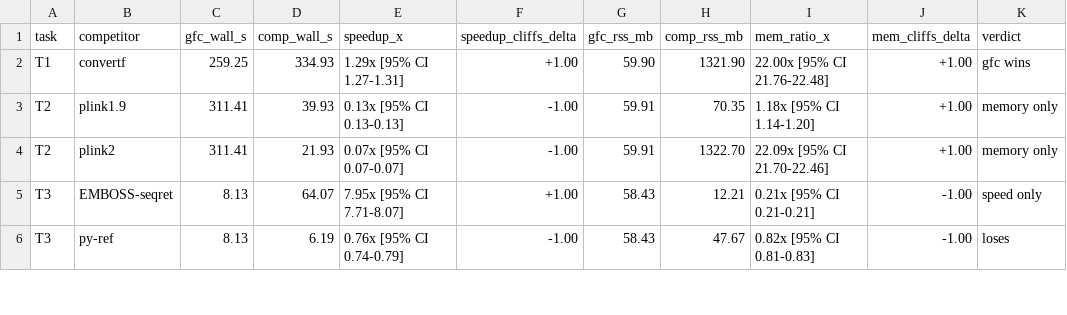
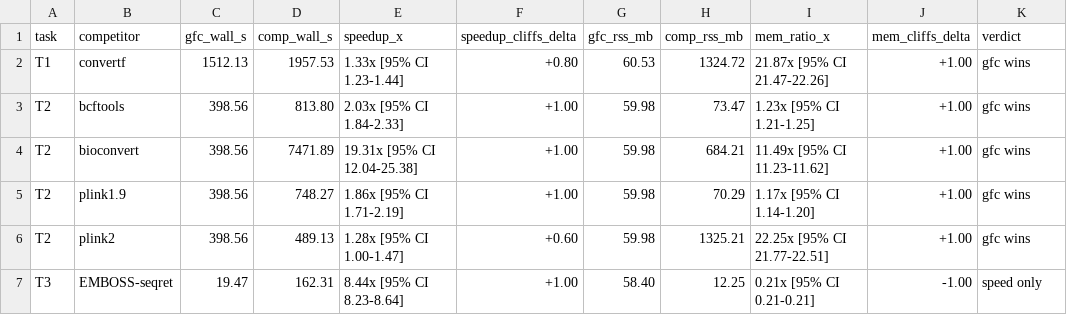
Before and after one commit to K-nie/genome-format-converters, a CSV file: benchmarks/results/figures/summary_per_pair.csv, drawn as a sheet; only a part is shown; the diff covers the shown part only.

Commit message:
Phase 5 Step 1: regenerate summary_table CSV with full Phase 4 data
Headline (gfc vs fastest competitor per task) and per-pair (gfc vs each tool) summary tables refreshed from the 260-row Phase 4 dataset (n=10 reps per (task,tool)). T1 plink2 RAM ratio holds at 22.25x [21.77-22.51]. T1 convertf wall ratio firms to 1.33x [1.23-1.44] (was ~1.25x at Stage 1 n=5).

```diff
--- a/benchmarks/results/figures/summary_per_pair.csv
+++ b/benchmarks/results/figures/summary_per_pair.csv
@@ -1,6 +1,7 @@
 task,competitor,gfc_wall_s,comp_wall_s,speedup_x,speedup_cliffs_delta,gfc_rss_mb,comp_rss_mb,mem_ratio_x,mem_cliffs_delta,verdict
-T1,convertf,259.25,334.93,1.29x [95% CI 1.27-1.31],+1.00,59.90,1321.90,22.00x [95% CI 21.76-22.48],+1.00,gfc wins
-T2,plink1.9,311.41,39.93,0.13x [95% CI 0.13-0.13],-1.00,59.91,70.35,1.18x [95% CI 1.14-1.20],+1.00,memory only
-T2,plink2,311.41,21.93,0.07x [95% CI 0.07-0.07],-1.00,59.91,1322.70,22.09x [95% CI 21.70-22.46],+1.00,memory only
-T3,EMBOSS-seqret,8.13,64.07,7.95x [95% CI 7.71-8.07],+1.00,58.43,12.21,0.21x [95% CI 0.21-0.21],-1.00,speed only
-T3,py-ref,8.13,6.19,0.76x [95% CI 0.74-0.79],-1.00,58.43,47.67,0.82x [95% CI 0.81-0.83],-1.00,loses
+T1,convertf,1512.13,1957.53,1.33x [95% CI 1.23-1.44],+0.80,60.53,1324.72,21.87x [95% CI 21.47-22.26],+1.00,gfc wins
+T2,bcftools,398.56,813.80,2.03x [95% CI 1.84-2.33],+1.00,59.98,73.47,1.23x [95% CI 1.21-1.25],+1.00,gfc wins
+T2,bioconvert,398.56,7471.89,19.31x [95% CI 12.04-25.38],+1.00,59.98,684.21,11.49x [95% CI 11.23-11.62],+1.00,gfc wins
+T2,plink1.9,398.56,748.27,1.86x [95% CI 1.71-2.19],+1.00,59.98,70.29,1.17x [95% CI 1.14-1.20],+1.00,gfc wins
+T2,plink2,398.56,489.13,1.28x [95% CI 1.00-1.47],+0.60,59.98,1325.21,22.25x [95% CI 21.77-22.51],+1.00,gfc wins
+T3,EMBOSS-seqret,19.47,162.31,8.44x [95% CI 8.23-8.64],+1.00,58.40,12.25,0.21x [95% CI 0.21-0.21],-1.00,speed only
```
Also changed, not shown: 5 added rows and 38 edited cells elsewhere in this file, benchmarks/results/figures/summary_table.csv.
